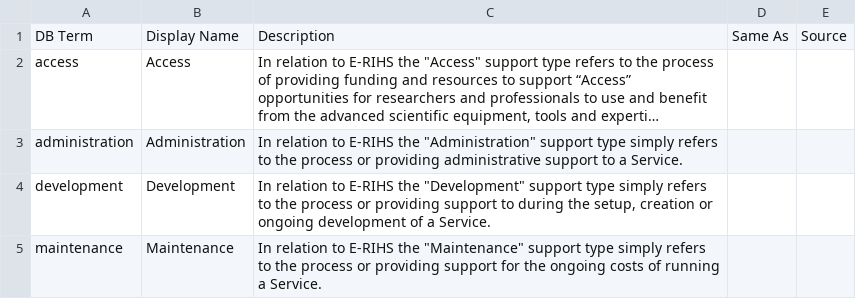
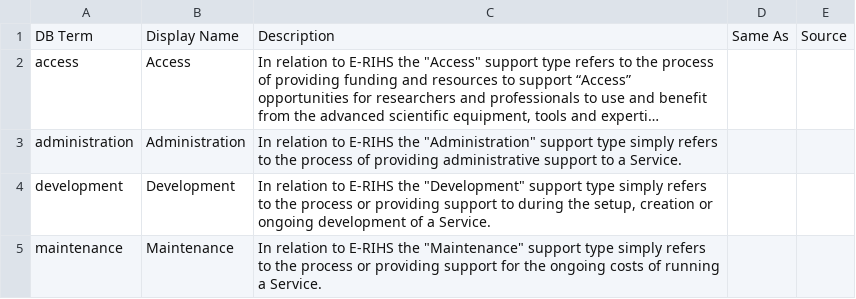
Before and after one commit to E-RIHS/controlled-lists-2023, a TSV file: tsv/support_activity_type/support_activity_type_en.tsv, drawn as a sheet; long unchanged cells end in …; the diff names each change by its address in the sheet, - before the commit and + after, or states it on an @@ line.

Commit message:
Update support_activity_type_en.tsv

```diff
--- a/tsv/support_activity_type/support_activity_type_en.tsv
+++ b/tsv/support_activity_type/support_activity_type_en.tsv
-C3: …the process or providing administrative…
+C3: …the process of providing administrative…
```
